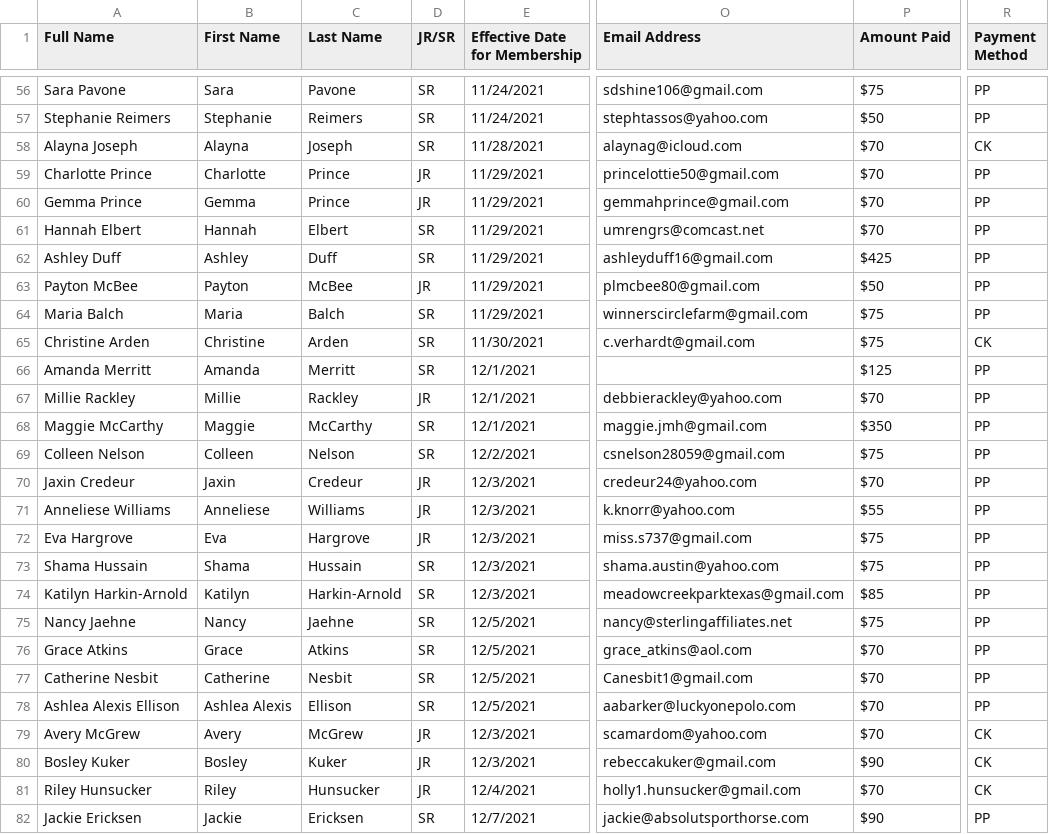
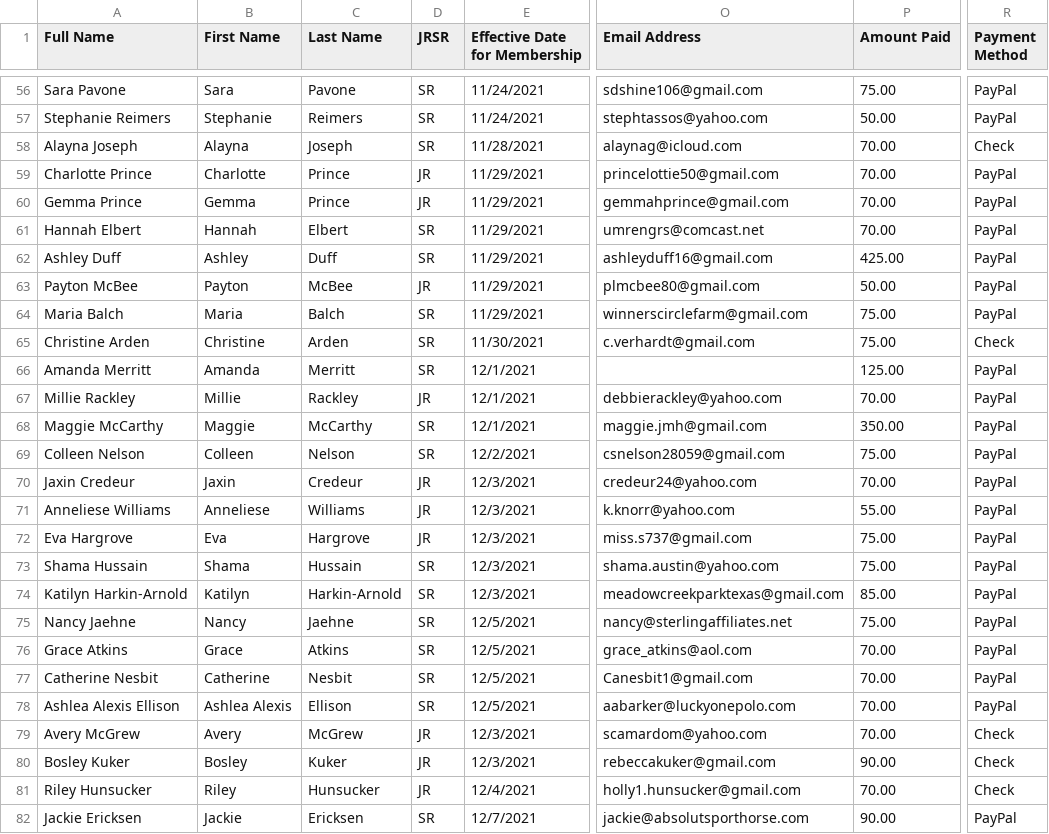
Before and after one commit to Tempost/stea, a CSV file: src/utils/members.csv, drawn as a sheet; only a part is shown, gaps mark what is left out; the diff covers the shown part only; the diff names each change by its address in the sheet, - before the commit and + after, or states it on an @@ line.

Commit message:
Received unedfined UID, for payment and member when adding, wtf

```diff
--- a/src/utils/members.csv
+++ b/src/utils/members.csv
-D1: JR/SR
+D1: JRSR
-P56 (Amount Paid): $75
+P56 (Amount Paid): 75.00
-R56:R57 (Payment Method): PP
+R56:R57 (Payment Method): PayPal
-P57 (Amount Paid): $50
+P57 (Amount Paid): 50.00
-P58:P61 (Amount Paid): $70
+P58:P61 (Amount Paid): 70.00
-R58 (Payment Method): CK
+R58 (Payment Method): Check
-R59:R64 (Payment Method): PP
+R59:R64 (Payment Method): PayPal
-P62 (Amount Paid): $425
+P62 (Amount Paid): 425.00
-P63 (Amount Paid): $50
+P63 (Amount Paid): 50.00
-P64:P65 (Amount Paid): $75
+P64:P65 (Amount Paid): 75.00
-R65 (Payment Method): CK
+R65 (Payment Method): Check
-P66 (Amount Paid): $125
+P66 (Amount Paid): 125.00
-R66:R78 (Payment Method): PP
+R66:R78 (Payment Method): PayPal
-P67 (Amount Paid): $70
+P67 (Amount Paid): 70.00
-P68 (Amount Paid): $350
+P68 (Amount Paid): 350.00
-P69 (Amount Paid): $75
+P69 (Amount Paid): 75.00
-P70 (Amount Paid): $70
+P70 (Amount Paid): 70.00
-P71 (Amount Paid): $55
+P71 (Amount Paid): 55.00
-P72:P73 (Amount Paid): $75
+P72:P73 (Amount Paid): 75.00
-P74 (Amount Paid): $85
+P74 (Amount Paid): 85.00
-P75 (Amount Paid): $75
+P75 (Amount Paid): 75.00
-P76:P79 (Amount Paid): $70
+P76:P79 (Amount Paid): 70.00
-R79:R81 (Payment Method): CK
+R79:R81 (Payment Method): Check
-P80 (Amount Paid): $90
+P80 (Amount Paid): 90.00
-P81 (Amount Paid): $70
+P81 (Amount Paid): 70.00
-P82 (Amount Paid): $90
+P82 (Amount Paid): 90.00
-R82 (Payment Method): PP
+R82 (Payment Method): PayPal
```
Also changed, not shown: 135 edited cells elsewhere in this file, 15 other files.
